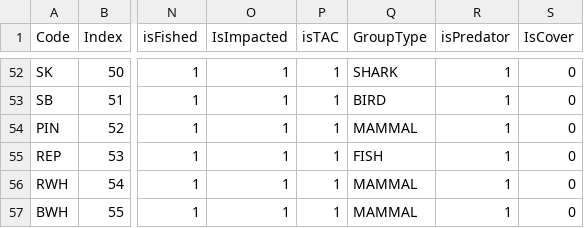
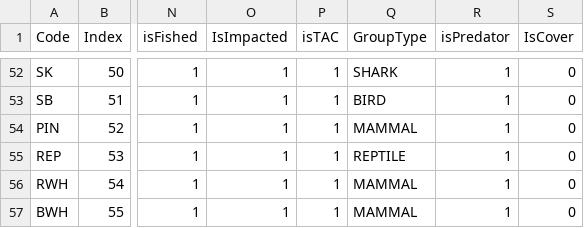
Before and after one commit to NEFSC/READ-EDAB-neusAtlantis, a CSV file: NeusGroups_v15_unix.csv, drawn as a sheet; only a part is shown, gaps mark what is left out; the diff names each change by its address in the sheet, - before the commit and + after, or states it on an @@ line.

Commit message:
update processing, fix reptile classification in group file

```diff
--- a/NeusGroups_v15_unix.csv
+++ b/NeusGroups_v15_unix.csv
-Q55 (GroupType): FISH
+Q55 (GroupType): REPTILE
```
Also changed, not shown: NeusGroups_v15_unix_RM.csv, 3 other files.
